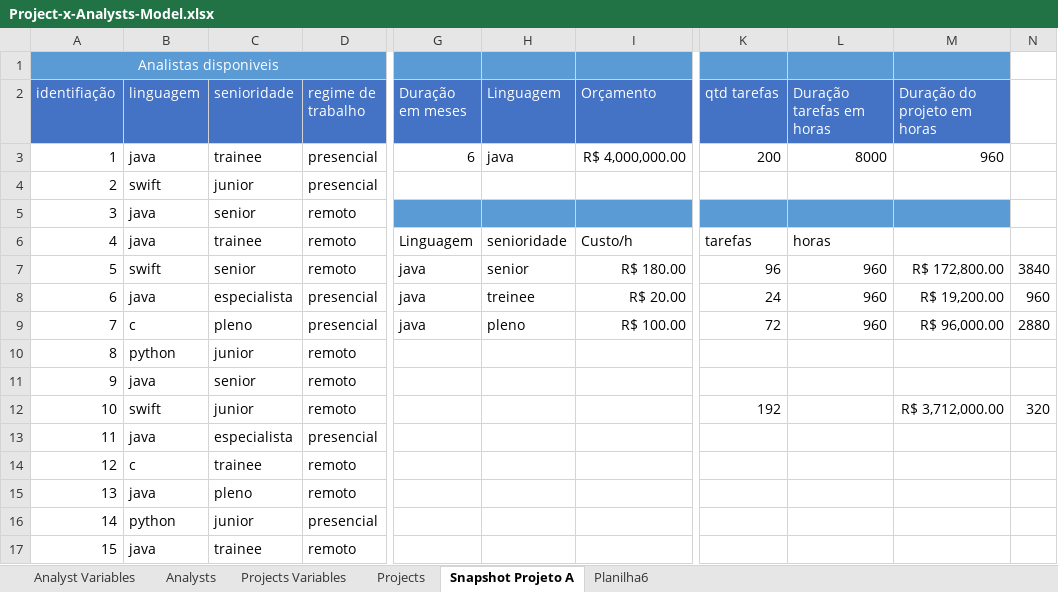
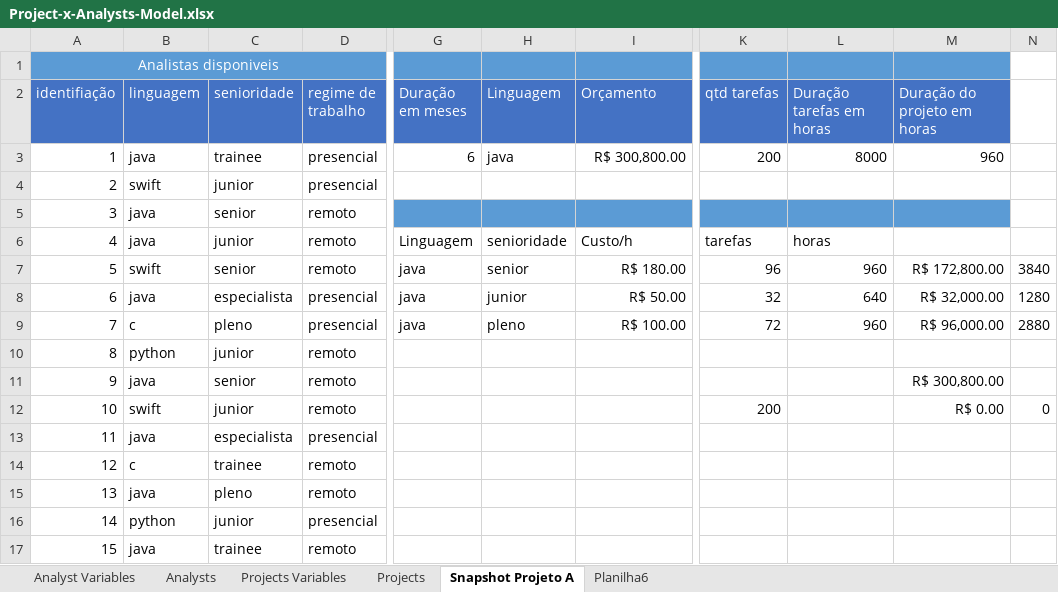
Before and after one commit to leonardorock/projects-x-analysts, an Excel workbook: Sheets/Project-x-Analysts-Model.xlsx, sheet Snapshot Projeto A, drawn as a sheet; only a part is shown, gaps mark what is left out; values as stored, in another font and other column widths than the file's, no borders; the diff names each change by its address in the sheet, - before the commit and + after, or states it on an @@ line.

```diff
--- a/Sheets/Project-x-Analysts-Model.xlsx (sheet Snapshot Projeto A)
+++ b/Sheets/Project-x-Analysts-Model.xlsx (sheet Snapshot Projeto A)
-I3 (Orçamento): R$ 4,000,000.00
+I3 (Orçamento): R$ 300,800.00
-C6 (senioridade): trainee
+C6 (senioridade): junior
-H8 (Linguagem): treinee
+H8 (Linguagem): junior
-I8 (Orçamento): R$ 20.00
+I8 (Orçamento): R$ 50.00
-K8 (qtd tarefas): 24
+K8 (qtd tarefas): 32
-L8 (Duração tarefas em horas): 960
+L8 (Duração tarefas em horas): 640
-M8 (Duração do projeto em horas): R$ 19,200.00
+M8 (Duração do projeto em horas): R$ 32,000.00
-N8: 960
+N8: 1280
-M11 (Duração do projeto em horas): (empty)
+M11 (Duração do projeto em horas): R$ 300,800.00
-K12 (qtd tarefas): 192
+K12 (qtd tarefas): 200
-M12 (Duração do projeto em horas): R$ 3,712,000.00
+M12 (Duração do projeto em horas): R$ 0.00
-N12: 320
+N12: 0
```
Also changed, not shown: sheet Analysts, sheet Projects.
